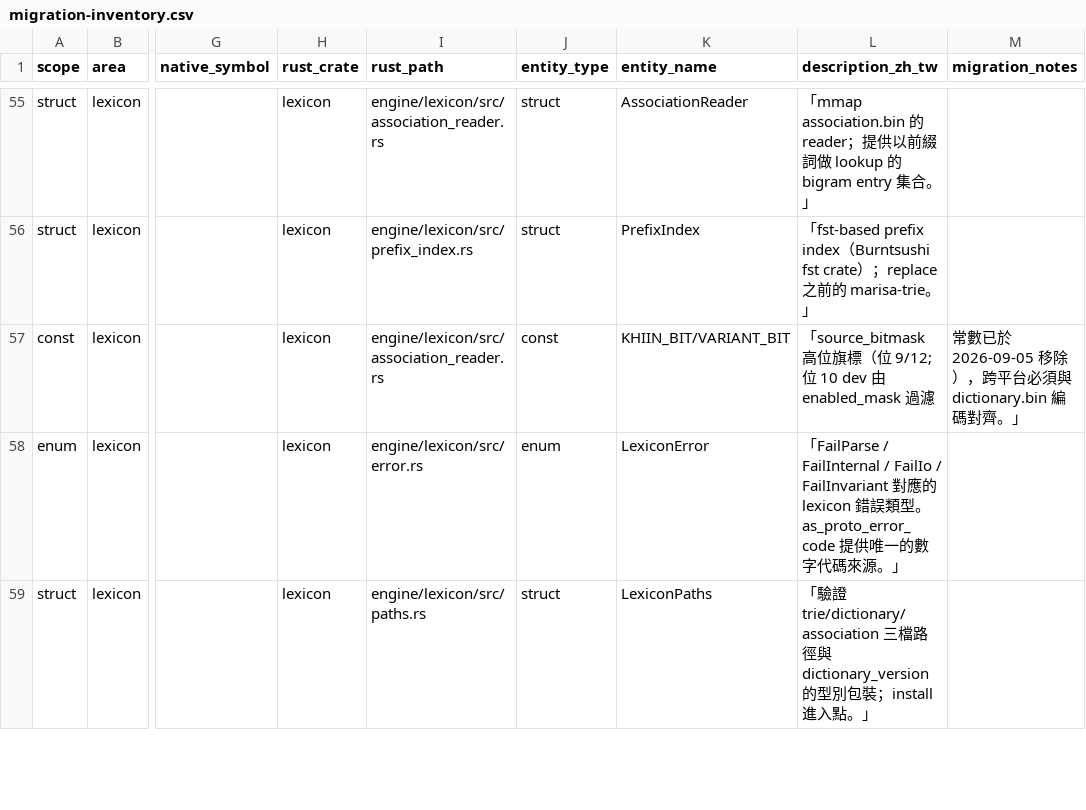
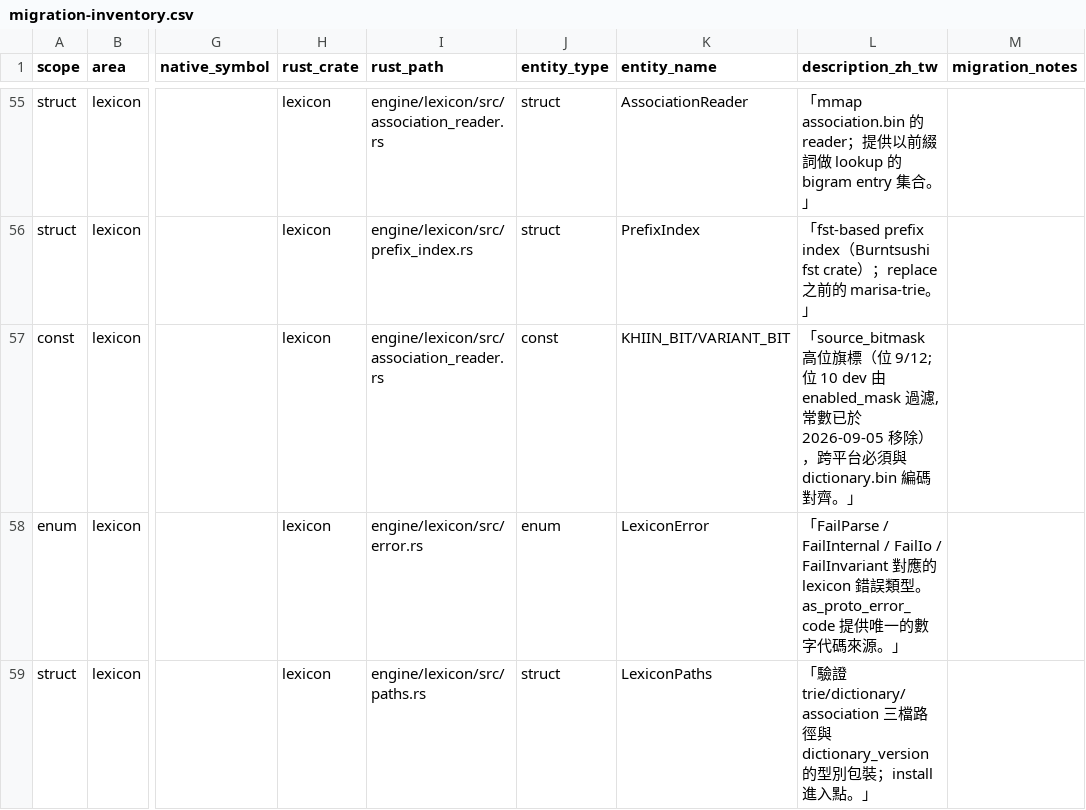
Before and after one commit to yapinxxx/taigikeyboard, a CSV file: docs/engine/migration-inventory.csv, drawn as a sheet; only a part is shown, gaps mark what is left out; the diff names each change by its address in the sheet, - before the commit and + after, or states it on an @@ line.

```diff
--- a/docs/engine/migration-inventory.csv
+++ b/docs/engine/migration-inventory.csv
-L57 (description_zh_tw): …過濾
+L57 (description_zh_tw): …過濾,常數已於 2026-09-05 移除），跨平台必須與 dictionary.bin 編碼對齊。」
-M57 (migration_notes): 常數已於 2026-09-05 移除），跨平台必須與 dictionary.bin 編碼對齊。」
+M57 (migration_notes): (empty)
```
Also changed, not shown: 6 other files.
